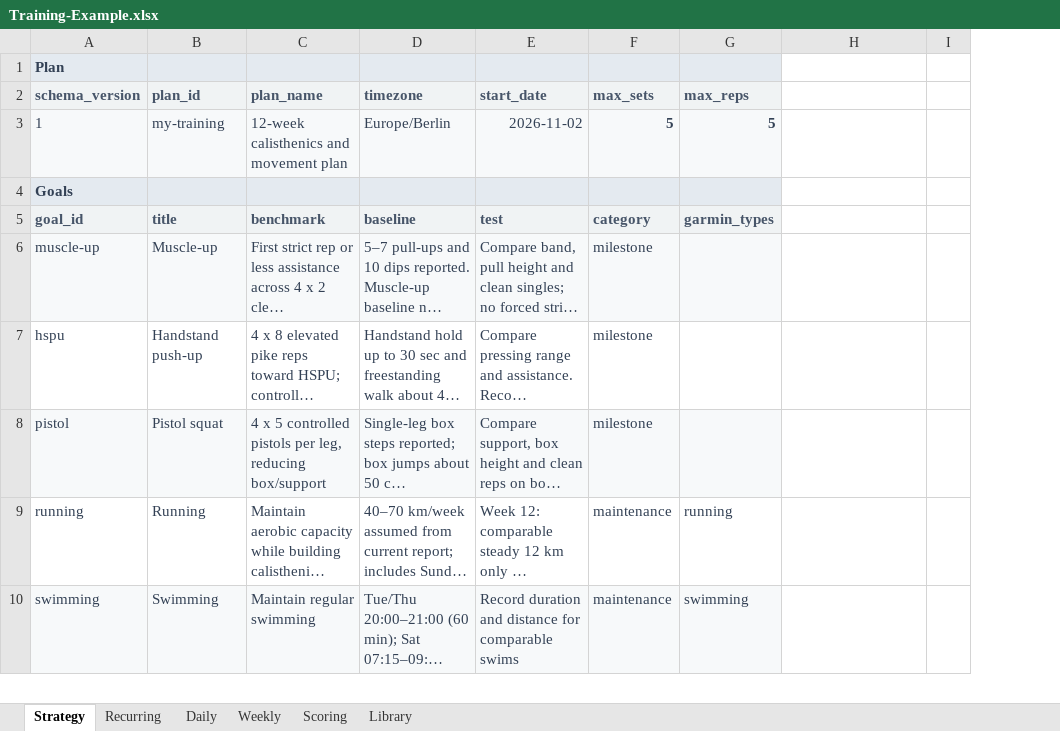
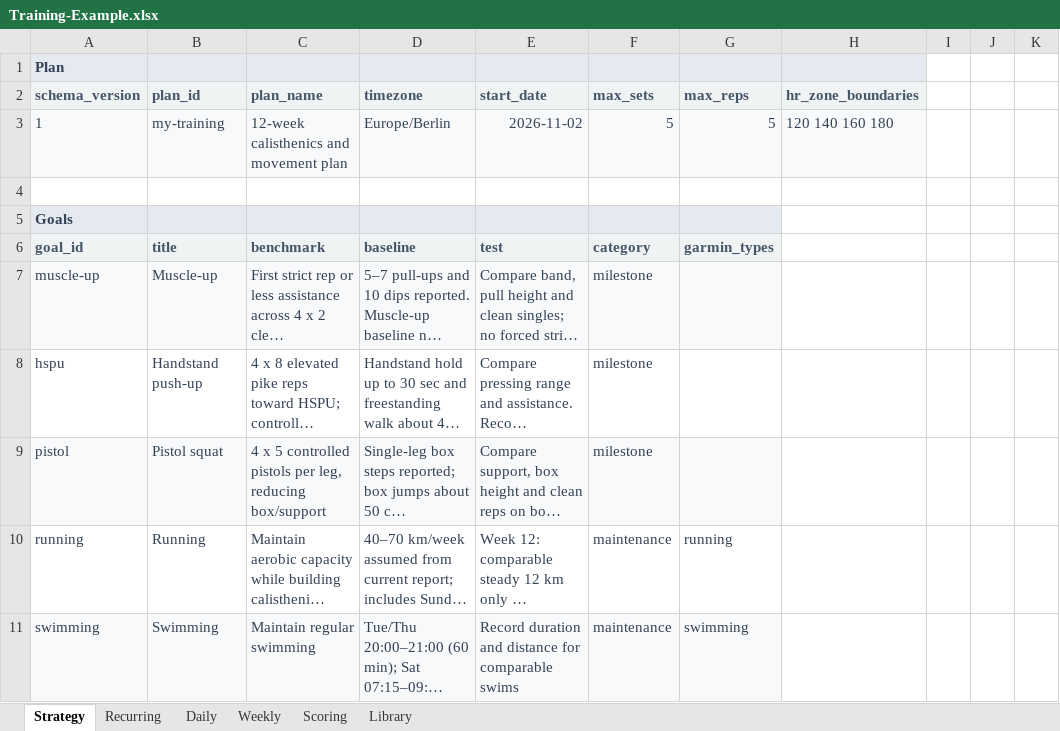
Before and after one commit to trainvent/obsidian-sports-plugin-releases, an Excel workbook: templates/Training-Example.xlsx, sheet Strategy, drawn as a sheet; only a part is shown; long unchanged cells end in …; values as stored, in another font and other column widths than the file's, no borders; addresses are those after the commit; the diff covers the shown part only; the diff names each change by its address in the sheet, - before the commit and + after, or states it on an @@ line.

```diff
--- a/templates/Training-Example.xlsx (sheet Strategy)
+++ b/templates/Training-Example.xlsx (sheet Strategy)
+column J, empty
+column K, empty
-H1 fill: none
+H1 fill: #E4EAF0
-H2: (empty)
+H2: hr_zone_boundaries
-H2 fill: none
+H2 fill: #F0F3F4
-F3:G3 bold: on
+F3:G3 bold: off
-H3 (hr_zone_boundaries): (empty)
+H3 (hr_zone_boundaries): 120 140 160 180
-H3 fill: none
+H3 fill: #F7F9FA
+row 4: (empty)
```
Also changed, not shown: 2 added rows, 2 removed rows and 7 edited cells elsewhere in this sheet, sheet Library, sheet Daily, formulas that keep their value, templates/Training-Beispiel.xlsx, templates/Training-Template.xlsx, 17 other files.
